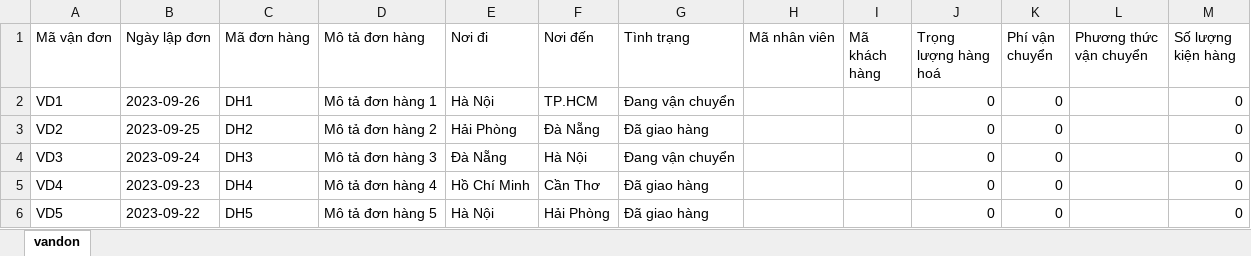
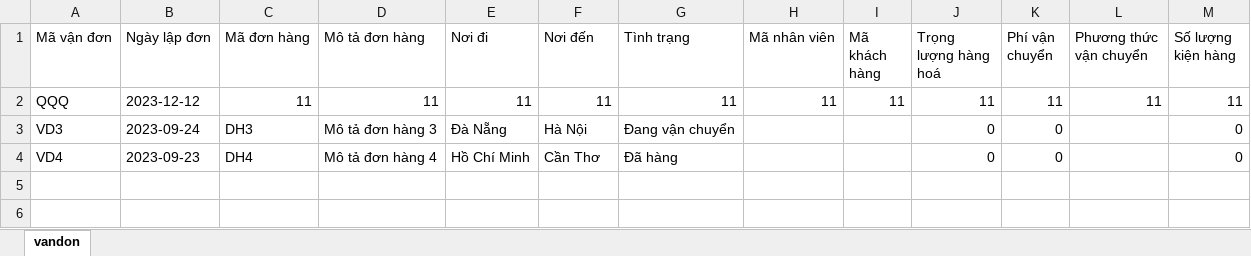
Before and after one commit to NguyenDuongsp/web_sieuthi, an Excel workbook: sieuthi/vandon.xlsx, sheet vandon, drawn as a sheet; values as stored, in another font and other column widths than the file's, no borders; removed rows and columns are numbered as before the commit, all else as after; the diff names each change by its address in the sheet, - before the commit and + after, or states it on an @@ line.

```diff
--- a/sieuthi/vandon.xlsx (sheet vandon)
+++ b/sieuthi/vandon.xlsx (sheet vandon)
-row 2: VD1 | 2023-09-26 | DH1 | Mô tả đơn hàng 1 | Hà Nội | TP.HCM | Đang vận chuyển |  |  | 0 | 0 |  | 0
-row 3: VD2 | 2023-09-25 | DH2 | Mô tả đơn hàng 2 | Hải Phòng | Đà Nẵng | Đã giao hàng |  |  | 0 | 0 |  | 0
+row 2: QQQ | 2023-12-12 | 11 | 11 | 11 | 11 | 11 | 11 | 11 | 11 | 11 | 11 | 11
-G4 (Tình trạng): Đã giao hàng
+G4 (Tình trạng): Đã hàng
-row 6: VD5 | 2023-09-22 | DH5 | Mô tả đơn hàng 5 | Hà Nội | Hải Phòng | Đã giao hàng |  |  | 0 | 0 |  | 0
```
Also changed, not shown: sieuthi/ExportExcel.xlsx, 27 other files.
